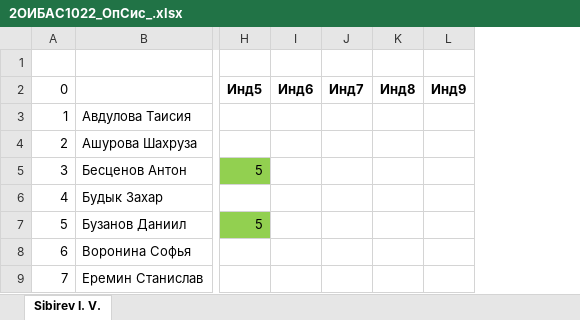
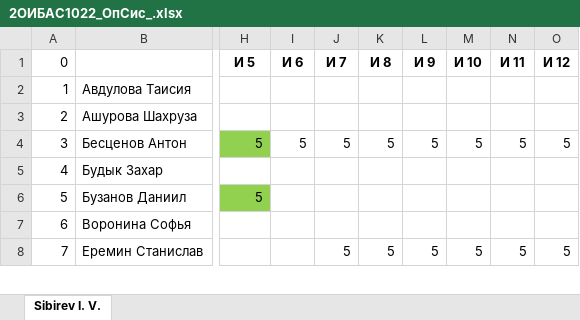
Before and after one commit to IvanSibirevV2/KipFin_Lab_2023-24_Git0, an Excel workbook: 2ОИБАС1022/2ОИБАС1022_ОпСис_.xlsx, sheet Sibirev I. V., drawn as a sheet; only a part is shown, gaps mark what is left out; values as stored, in another font and other column widths than the file's, no borders; conditional formats not drawn; removed rows and columns are numbered as before the commit, all else as after; rows hold the shown columns only; the diff names each change by its address in the sheet, - before the commit and + after, or states it on an @@ line.

```diff
--- a/2ОИБАС1022/2ОИБАС1022_ОпСис_.xlsx (sheet Sibirev I. V.)
+++ b/2ОИБАС1022/2ОИБАС1022_ОпСис_.xlsx (sheet Sibirev I. V.)
-column I, empty
-column J, empty
-column K, empty
-column L, empty
+column I, row 4: 5
+column J, rows 4-8: 5 |  |  |  | 5
+column K, rows 4-8: 5 |  |  |  | 5
+column L, rows 4-8: 5 |  |  |  | 5
+column M, rows 4-8: 5 |  |  |  | 5
+column N, rows 4-8: 5 |  |  |  | 5
+column O, rows 4-8: 5 |  |  |  | 5
-row 1: (empty)
-row 2: 0 |  | Инд5 | Инд6 | Инд7 | Инд8 | Инд9
+row 1: 0 |  | И 5 | И 6 | И 7 | И 8 | И 9 | И 10 | И 11 | И 12
```
Also changed, not shown: formulas that keep their value, 42 other files.
